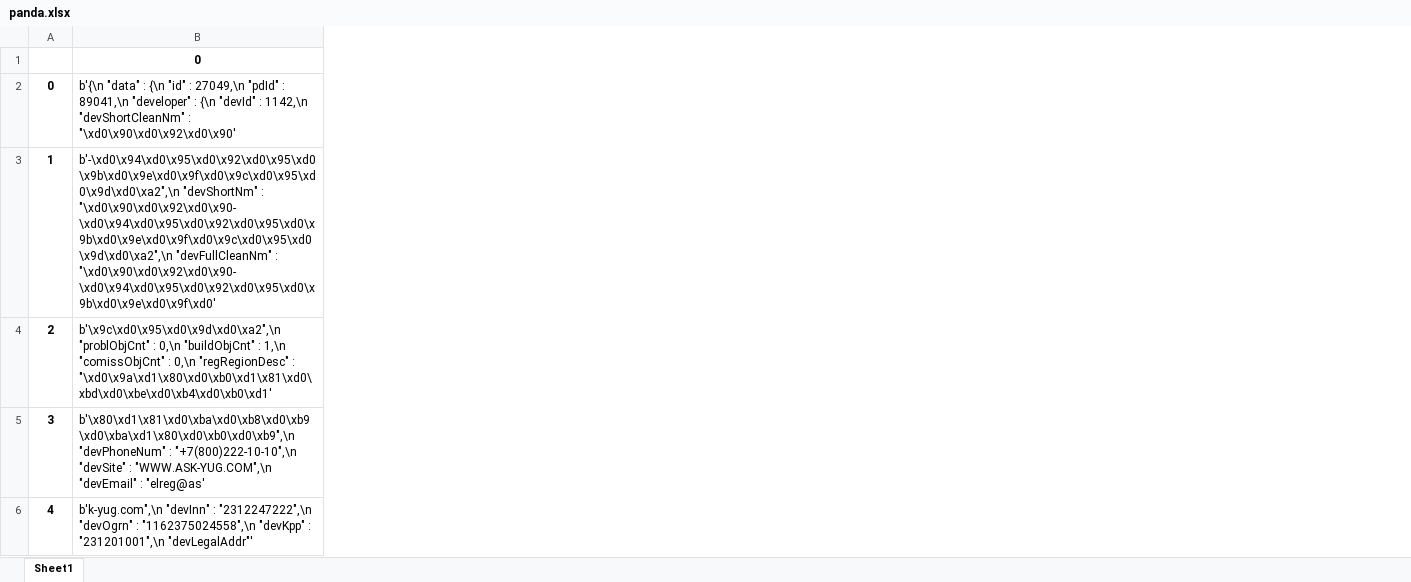
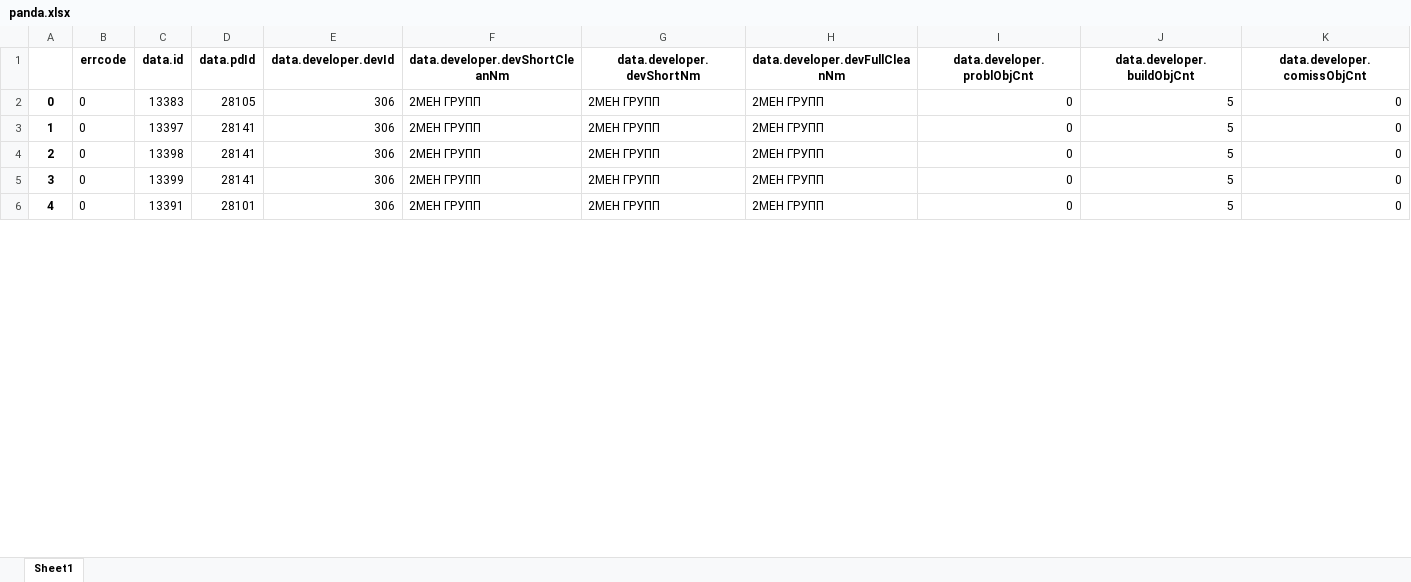
Before and after one commit to Alexfdn/HW1_puthon, an Excel workbook: panda.xlsx, sheet Sheet1, drawn as a sheet; only a part is shown; values as stored, in another font and other column widths than the file's, no borders; removed rows and columns are numbered as before the commit, all else as after; the diff covers the shown part only; the diff names each change by its address in the sheet, - before the commit and + after, or states it on an @@ line.

```diff
--- a/panda.xlsx (sheet Sheet1)
+++ b/panda.xlsx (sheet Sheet1)
-column B (0), rows 2-6: b'{\n "data" : {\n "id" : 27049,\n "pdId" : 89041,\n "developer" : {\n "devId" : 1142,\n "devShortCleanNm" : "\xd0\x90\xd0\x92\xd0\x90' | b'-\xd0\x94\xd0\x95\xd0\x92\xd0\x95\xd0\x9b\xd0\x9e\xd0\x9f\xd0\x9c\xd0\x95\xd0\x9d\xd0\xa2",\n "devShortNm" : "\xd0\x90\xd0\x92\xd0\x90-\xd0\x94\xd0\x95\xd0\x92\xd0\x95\xd0\x9b\xd0\x9e\xd0\x9f\xd0\x9c\xd0\x95\xd0\x9d\xd0\xa2",\n "devFullCleanNm" : "\xd0\x90\xd0\x92\xd0\x90-\xd0\x94\xd0\x95\xd0\x92\xd0\x95\xd0\x9b\xd0\x9e\xd0\x9f\xd0' | b'\x9c\xd0\x95\xd0\x9d\xd0\xa2",\n "problObjCnt" : 0,\n "buildObjCnt" : 1,\n "comissObjCnt" : 0,\n "regRegionDesc" : "\xd0\x9a\xd1\x80\xd0\xb0\xd1\x81\xd0\xbd\xd0\xbe\xd0\xb4\xd0\xb0\xd1' | b'\x80\xd1\x81\xd0\xba\xd0\xb8\xd0\xb9 \xd0\xba\xd1\x80\xd0\xb0\xd0\xb9",\n "devPhoneNum" : "+7(800)222-10-10",\n "devSite" : "WWW.ASK-YUG.COM",\n "devEmail" : "elreg@as' | b'k-yug.com",\n "devInn" : "2312247222",\n "devOgrn" : "1162375024558",\n "devKpp" : "231201001",\n "devLegalAddr"'
+column B (errcode), rows 2-6: all 0
+column C (data.id), rows 2-6: 13383 | 13397 | 13398 | 13399 | 13391
+column D (data.pdId), rows 2-6: 28105 | 28141 | 28141 | 28141 | 28101
+column E (data.developer.devId), rows 2-6: all 306
+column F (data.developer.devShortCleanNm), rows 2-6: all 2МЕН ГРУПП
+column G (data.developer.devShortNm), rows 2-6: all 2МЕН ГРУПП
+column H (data.developer.devFullCleanNm), rows 2-6: all 2МЕН ГРУПП
+column I (data.developer.problObjCnt), rows 2-6: all 0
+column J (data.developer.buildObjCnt), rows 2-6: all 5
+column K (data.developer.comissObjCnt), rows 2-6: all 0
```
Also changed, not shown: 42 removed rows and 88 added columns elsewhere in this sheet, 1 other file.
